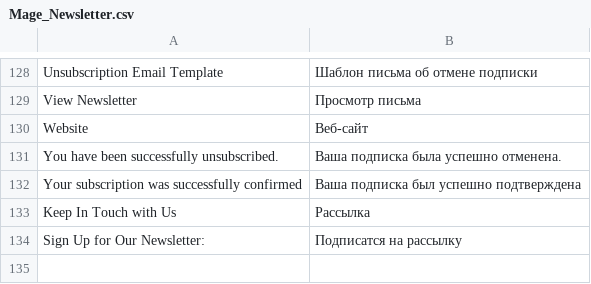
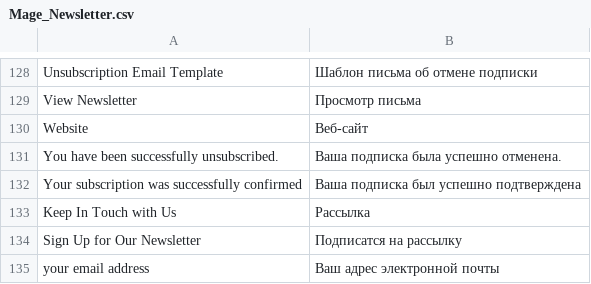
Before and after one commit to Gavich/shopping24, a CSV file: app/locale/ru_RU/Mage_Newsletter.csv, drawn as a sheet; only a part is shown, gaps mark what is left out.

Commit message:
Translate locale update

```diff
--- a/app/locale/ru_RU/Mage_Newsletter.csv
+++ b/app/locale/ru_RU/Mage_Newsletter.csv
@@ -133,2 +133,3 @@
 "Keep In Touch with Us","Рассылка"
-"Sign Up for Our Newsletter:","Подписатся на рассылку"
+"Sign Up for Our Newsletter","Подписатся на рассылку"
+"your email address","Ваш адрес электронной почты"
```
